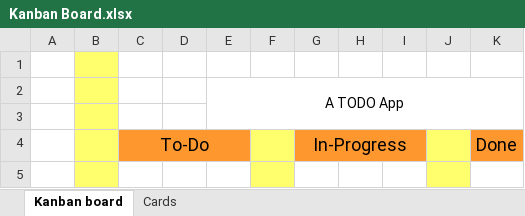
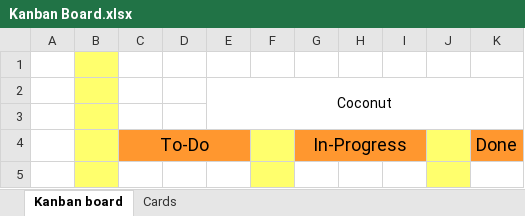
Before and after one commit to Anhnato/AdvancedWebDesign, an Excel workbook: Kanban Board.xlsx, sheet Kanban board, drawn as a sheet; only a part is shown; values as stored, in another font and other column widths than the file's, no borders; charts and pictures not drawn; the diff names each change by its address in the sheet, - before the commit and + after, or states it on an @@ line.

Commit message:
Update Kanban Board.xlsx

```diff
--- a/Kanban Board.xlsx (sheet Kanban board)
+++ b/Kanban Board.xlsx (sheet Kanban board)
-E2: A TODO App
+E2: Coconut
```
Also changed, not shown: charts or pictures.
